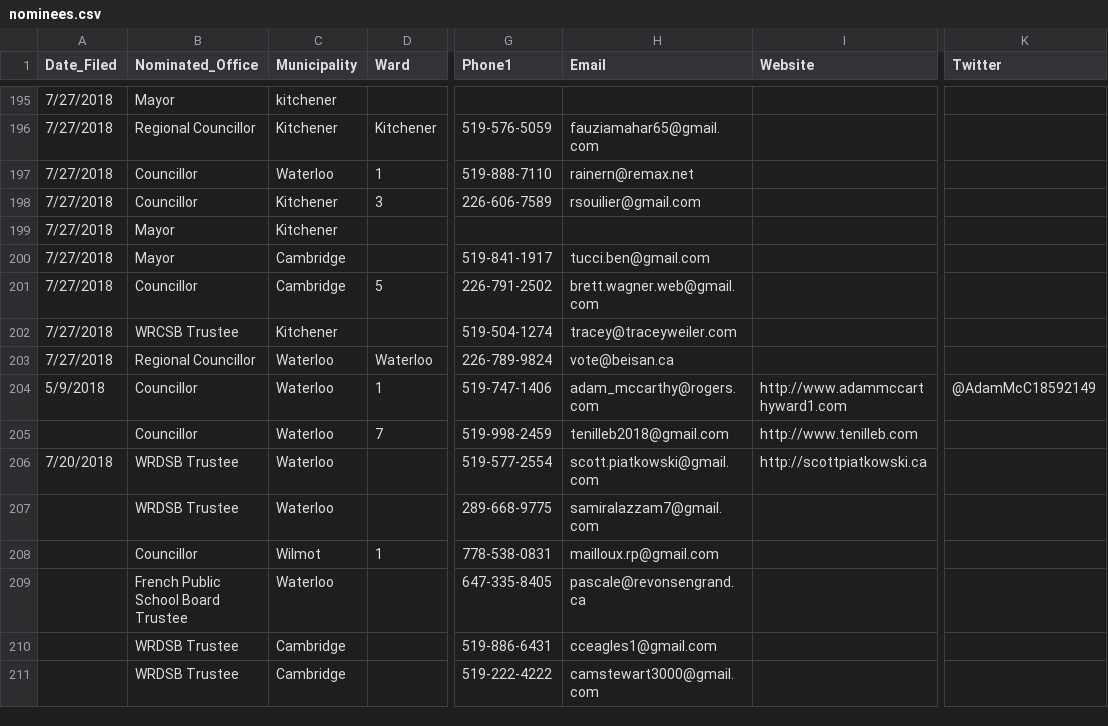
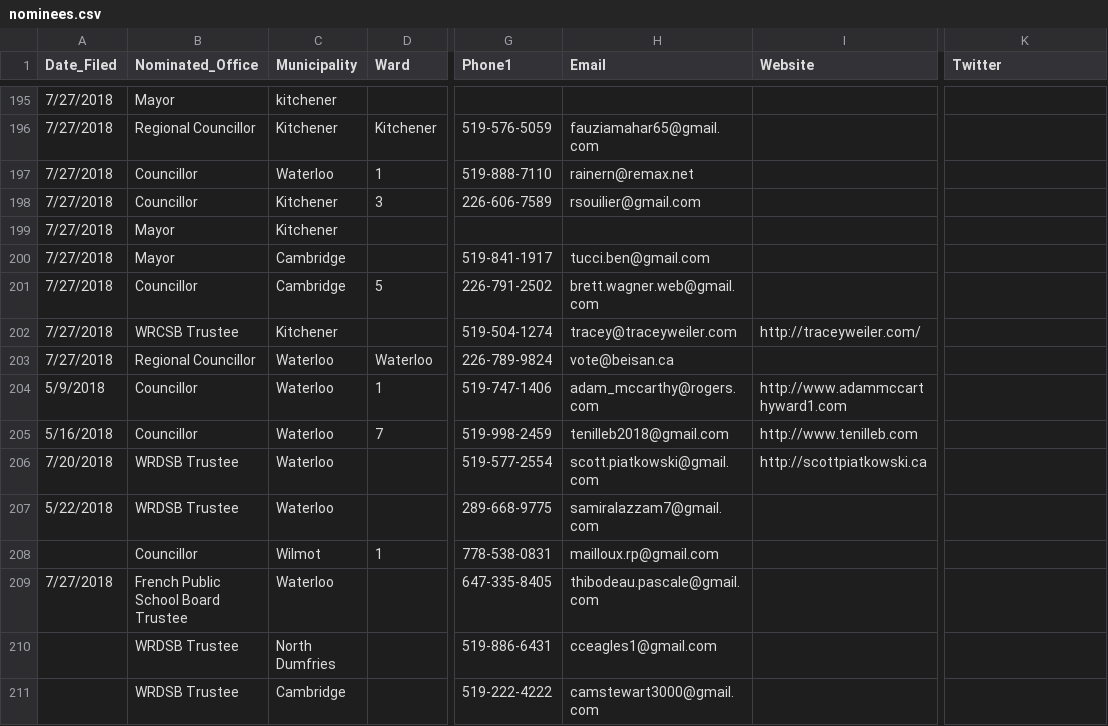
Before and after one commit to s-kennedy/wr-votes, a CSV file: _data/sync/nominees.csv, drawn as a sheet; only a part is shown, gaps mark what is left out; the diff covers the shown part only; the diff names each change by its address in the sheet, - before the commit and + after, or states it on an @@ line.

Commit message:
Cross-checked remaining municipalities
Also added twitter handles I could find up to row 50. More later...

```diff
--- a/_data/sync/nominees.csv
+++ b/_data/sync/nominees.csv
-I202 (Website): (empty)
+I202 (Website): http://traceyweiler.com/
-K204 (Twitter): @AdamMcC18592149
+K204 (Twitter): (empty)
-A205 (Date_Filed): (empty)
+A205 (Date_Filed): 5/16/2018
-A207 (Date_Filed): (empty)
+A207 (Date_Filed): 5/22/2018
-A209 (Date_Filed): (empty)
+A209 (Date_Filed): 7/27/2018
-H209 (Email): pascale@revonsengrand.ca
+H209 (Email): thibodeau.pascale@gmail.com
-C210 (Municipality): Cambridge
+C210 (Municipality): North Dumfries
```
Also changed, not shown: 10 added rows and 74 edited cells elsewhere in this file.
